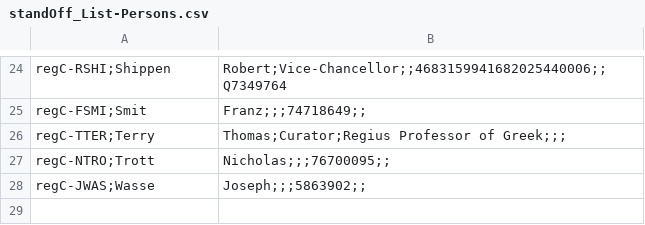
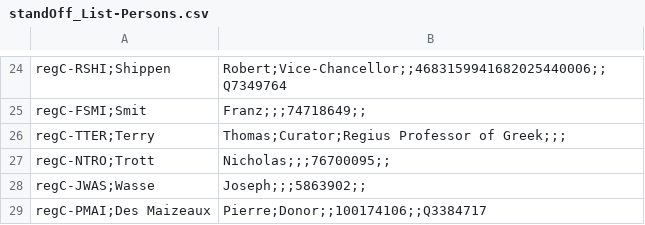
Before and after one commit to r0man-ist/regC, a CSV file: standOff_List-Persons.csv, drawn as a sheet; only a part is shown, gaps mark what is left out; the diff names each change by its address in the sheet, - before the commit and + after, or states it on an @@ line.

Commit message:
add donors

```diff
--- a/standOff_List-Persons.csv
+++ b/standOff_List-Persons.csv
+row 29: regC-PMAI;Des Maizeaux | Pierre;Donor;;100174106;;Q3384717
```
Also changed, not shown: 4 other files.
